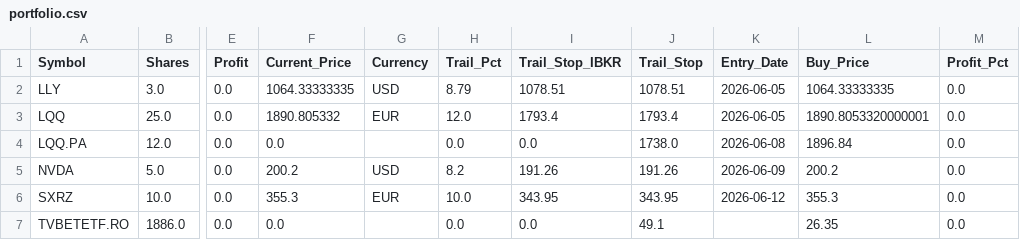
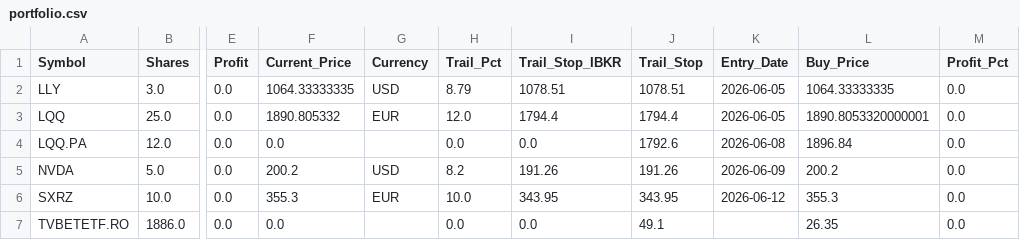
Before and after one commit to ddanyro/market-scanner, a CSV file: portfolio.csv, drawn as a sheet; only a part is shown, gaps mark what is left out; the diff names each change by its address in the sheet, - before the commit and + after, or states it on an @@ line.

Commit message:
Update LQQ stop to 1792.6 at Tradeville

```diff
--- a/portfolio.csv
+++ b/portfolio.csv
-I3 (Trail_Stop_IBKR): 1793.4
+I3 (Trail_Stop_IBKR): 1794.4
-J3 (Trail_Stop): 1793.4
+J3 (Trail_Stop): 1794.4
-J4 (Trail_Stop): 1738.0
+J4 (Trail_Stop): 1792.6
```
Also changed, not shown: tws_orders.csv, 6 other files.
